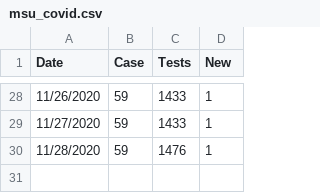
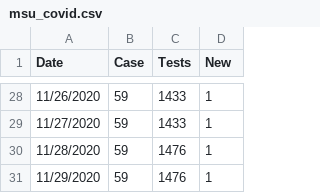
Before and after one commit to Paradoxdruid/msu-covid-tracker, a CSV file: msu_covid.csv, drawn as a sheet; only a part is shown, gaps mark what is left out; the diff names each change by its address in the sheet, - before the commit and + after, or states it on an @@ line.

Commit message:
Updated data

```diff
--- a/msu_covid.csv
+++ b/msu_covid.csv
+row 31: 11/29/2020 | 59 | 1476 | 1
```
